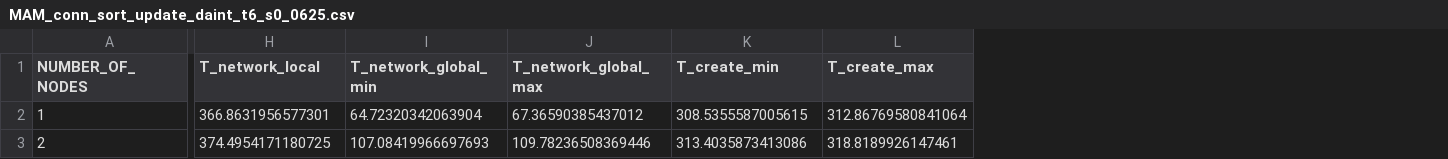
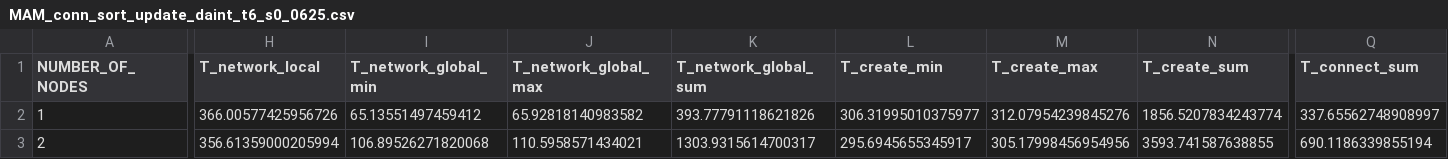
Before and after one commit to jasperalbers/nest-benchmarks, a CSV file: benchmark_plots/benchmark_results/MAM_conn_sort_update_daint_t6_s0_0625.csv, drawn as a sheet; only a part is shown, gaps mark what is left out; addresses are those after the commit; the diff covers the shown part only; the diff names each change by its address in the sheet, - before the commit and + after, or states it on an @@ line.

```diff
--- a/benchmark_plots/benchmark_results/MAM_conn_sort_update_daint_t6_s0_0625.csv
+++ b/benchmark_plots/benchmark_results/MAM_conn_sort_update_daint_t6_s0_0625.csv
+column K (T_network_global_sum), rows 2-3: 393.77791118621826 | 1303.9315614700317
+column N (T_create_sum), rows 2-3: 1856.5207834243774 | 3593.741587638855
+column Q (T_connect_sum), rows 2-3: 337.65562748908997 | 690.1186339855194
-H2 (T_network_local): 366.8631956577301
+H2 (T_network_local): 366.00577425956726
-I2 (T_network_global_min): 64.72320342063904
+I2 (T_network_global_min): 65.13551497459412
-J2 (T_network_global_max): 67.36590385437012
+J2 (T_network_global_max): 65.92818140983582
-L2 (T_create_min): 308.5355587005615
+L2 (T_create_min): 306.31995010375977
-M2 (T_create_max): 312.86769580841064
+M2 (T_create_max): 312.07954239845276
-H3 (T_network_local): 374.4954171180725
+H3 (T_network_local): 356.61359000205994
-I3 (T_network_global_min): 107.08419966697693
+I3 (T_network_global_min): 106.89526271820068
-J3 (T_network_global_max): 109.78236508369446
+J3 (T_network_global_max): 110.5958571434021
-L3 (T_create_min): 313.4035873413086
+L3 (T_create_min): 295.6945655345917
-M3 (T_create_max): 318.8189926147461
+M3 (T_create_max): 305.17998456954956
```
Also changed, not shown: 71 edited cells elsewhere in this file, 5 other files.
